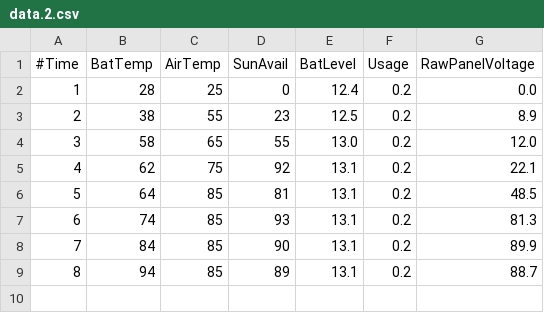
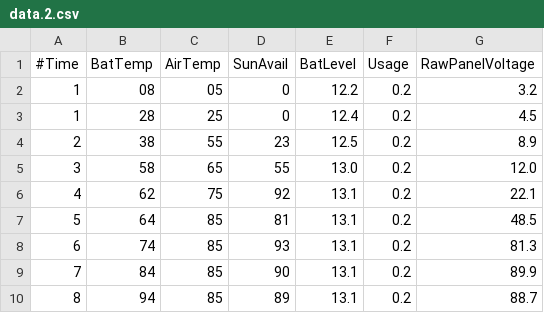
Before and after one commit to Anders44/F20-1015, a CSV file: Assignments/07/data.2.csv, drawn as a sheet.

```diff
--- a/Assignments/07/data.2.csv
+++ b/Assignments/07/data.2.csv
@@ -1,3 +1,4 @@
 #Time, BatTemp, AirTemp, SunAvail, BatLevel, Usage, RawPanelVoltage
-1, 28, 25,  0, 12.4, 0.2, 0.0
+1, 08, 05,  0, 12.2, 0.2, 3.2
+1, 28, 25,  0, 12.4, 0.2, 4.5
 2, 38, 55, 23, 12.5, 0.2, 8.9
```
Also changed, not shown: 6 other files.
